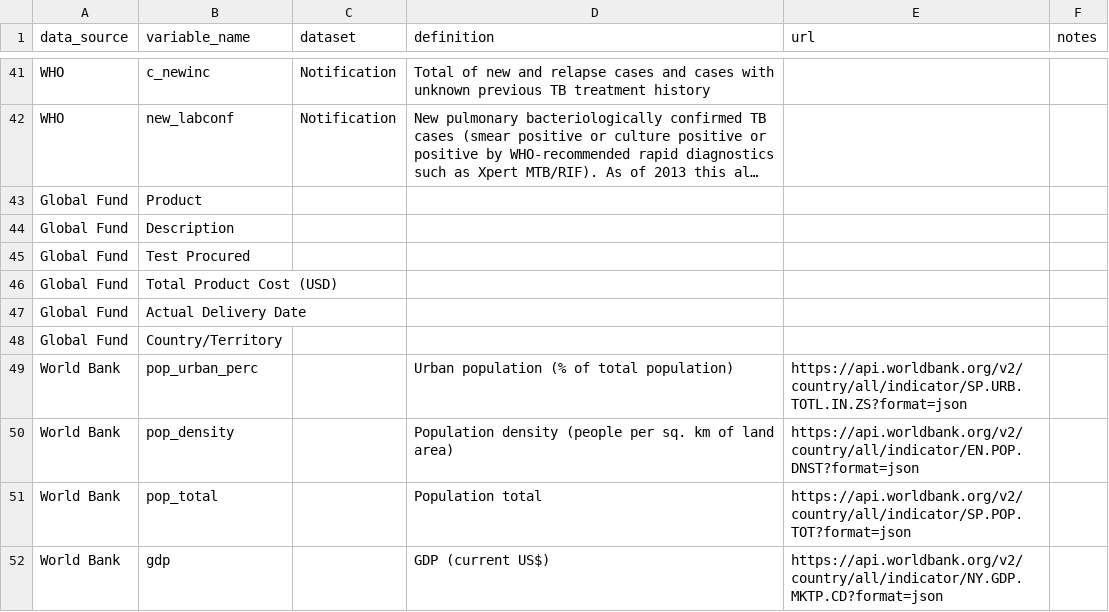
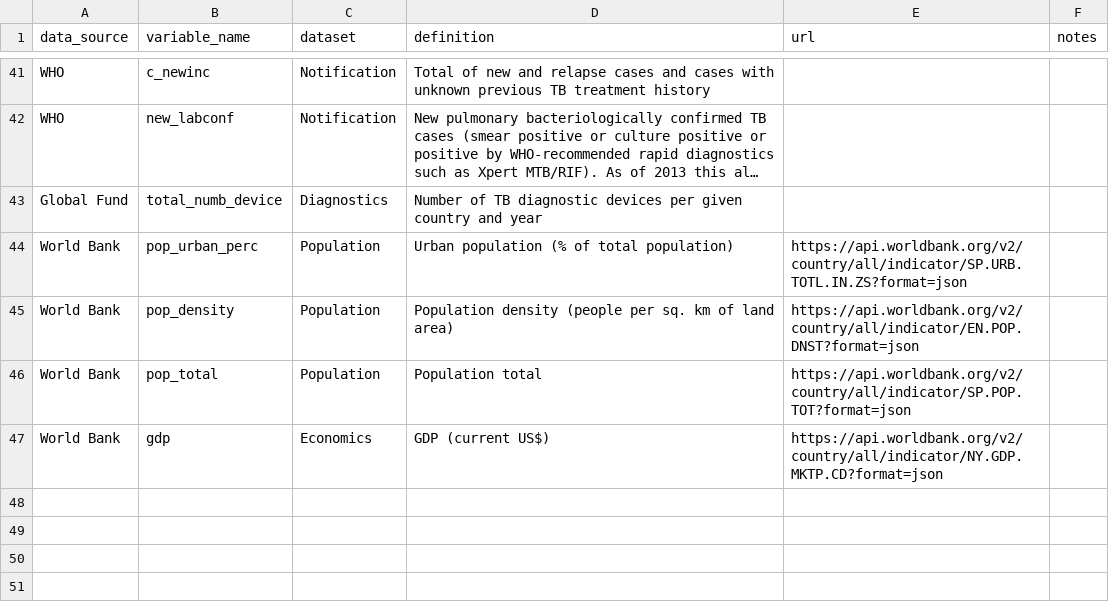
Before and after one commit to finddx/find.dxgap, a CSV file: inst/extdata/tb_find_variable_masterlist.csv, drawn as a sheet; only a part is shown, gaps mark what is left out; long unchanged cells end in …; removed rows and columns are numbered as before the commit, all else as after; the diff names each change by its address in the sheet, - before the commit and + after, or states it on an @@ line.

```diff
--- a/inst/extdata/tb_find_variable_masterlist.csv
+++ b/inst/extdata/tb_find_variable_masterlist.csv
-row 43: Global Fund | Product
-row 44: Global Fund | Description
-row 45: Global Fund | Test Procured
-row 46: Global Fund | Total Product Cost (USD)
-row 47: Global Fund | Actual Delivery Date
-row 48: Global Fund | Country/Territory
+row 43: Global Fund | total_numb_device | Diagnostics | Number of TB diagnostic devices per given country and year
-C44:C46 (dataset): (empty)
+C44:C46 (dataset): Population
-C47 (dataset): (empty)
+C47 (dataset): Economics
```
Also changed, not shown: 2 other files.
